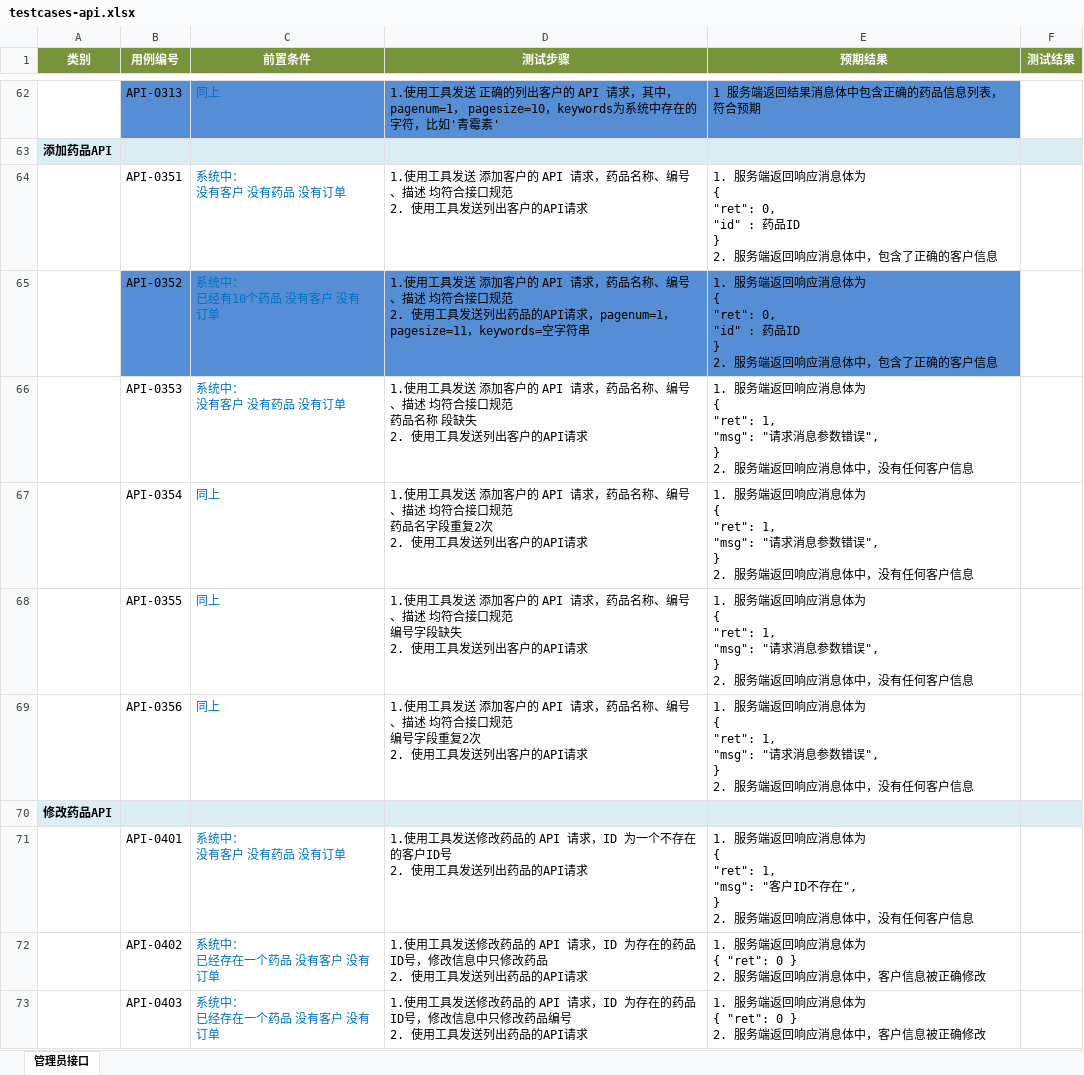
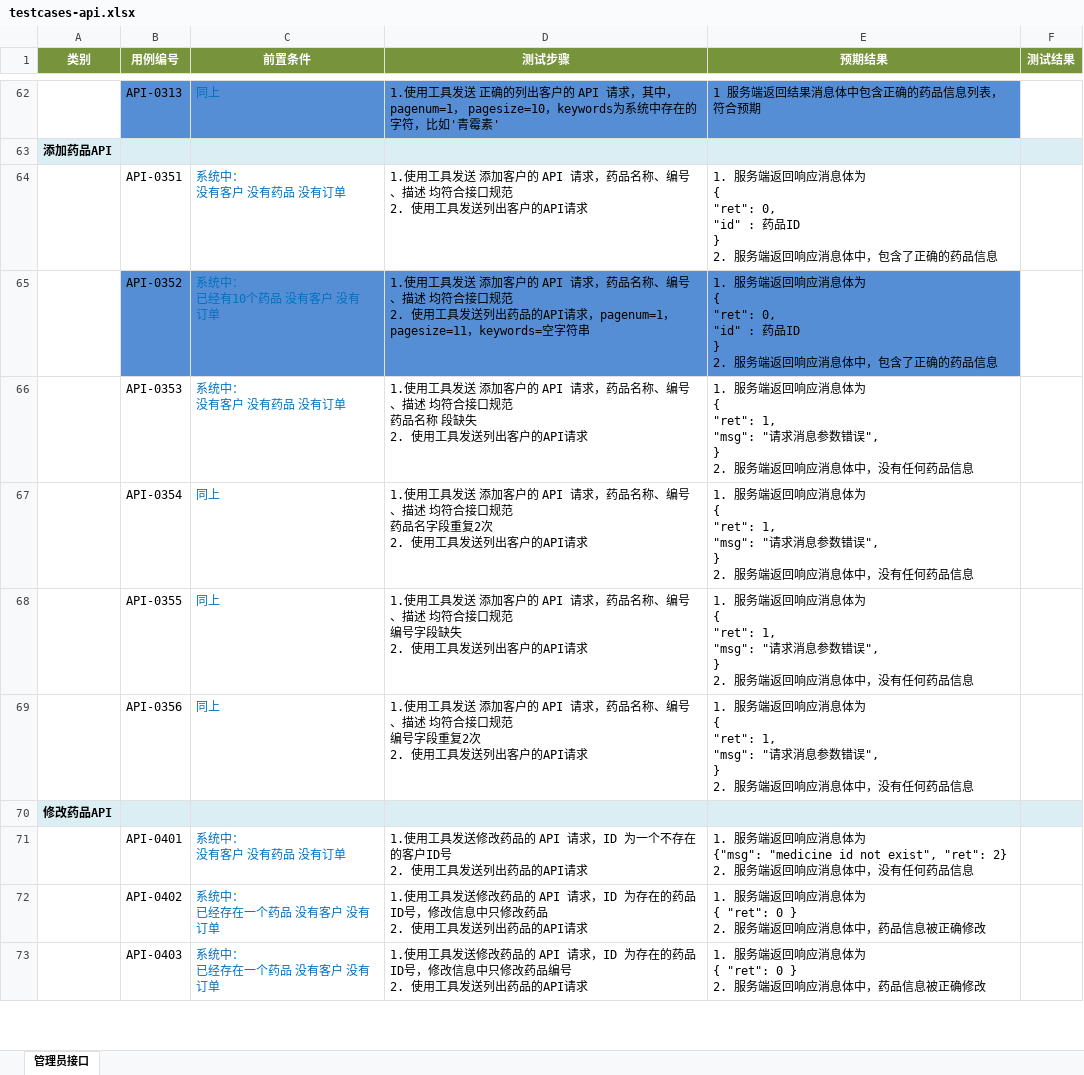
Before and after one commit to Mina319/autotest_bysms_api, an Excel workbook: testcases-api.xlsx, sheet 管理员接口, drawn as a sheet; only a part is shown, gaps mark what is left out; values as stored, in another font and other column widths than the file's, no borders; ↵ is a line break in a cell; the diff covers the shown part only; the diff names each change by its address in the sheet, - before the commit and + after, or states it on an @@ line.

```diff
--- a/testcases-api.xlsx (sheet 管理员接口)
+++ b/testcases-api.xlsx (sheet 管理员接口)
-E64:E65 (预期结果): …了正确的客户信息
+E64:E65 (预期结果): …了正确的药品信息
-E66:E69 (预期结果): …没有任何客户信息
+E66:E69 (预期结果): …没有任何药品信息
-E71 (预期结果): …息体为 ↵ { ↵ "ret": 1, ↵ "msg": "客户ID不存在", ↵ } ↵ 2. 服务端返回响应消息体中，没有任何客户信息
+E71 (预期结果): …息体为 ↵ {"msg": "medicine id not exist", "ret": 2} ↵ 2. 服务端返回响应消息体中，没有任何药品信息
-E72:E73 (预期结果): …息体中，客户信息被正…
+E72:E73 (预期结果): …息体中，药品信息被正…
```
Also changed, not shown: 12 edited cells and cell formats elsewhere in this sheet, 20 other files.
